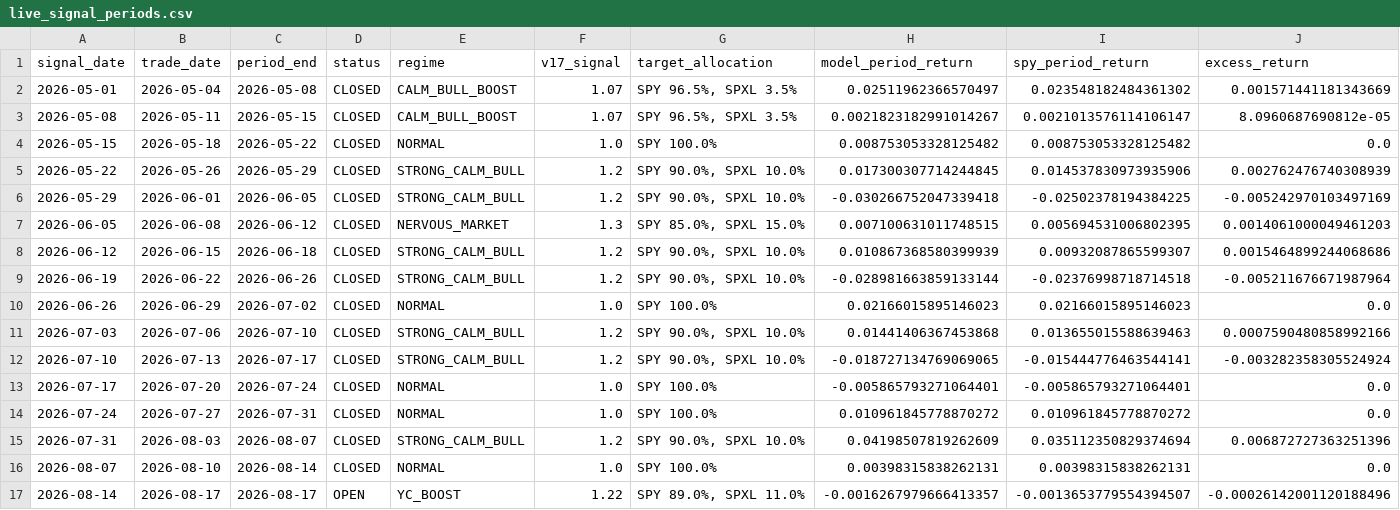
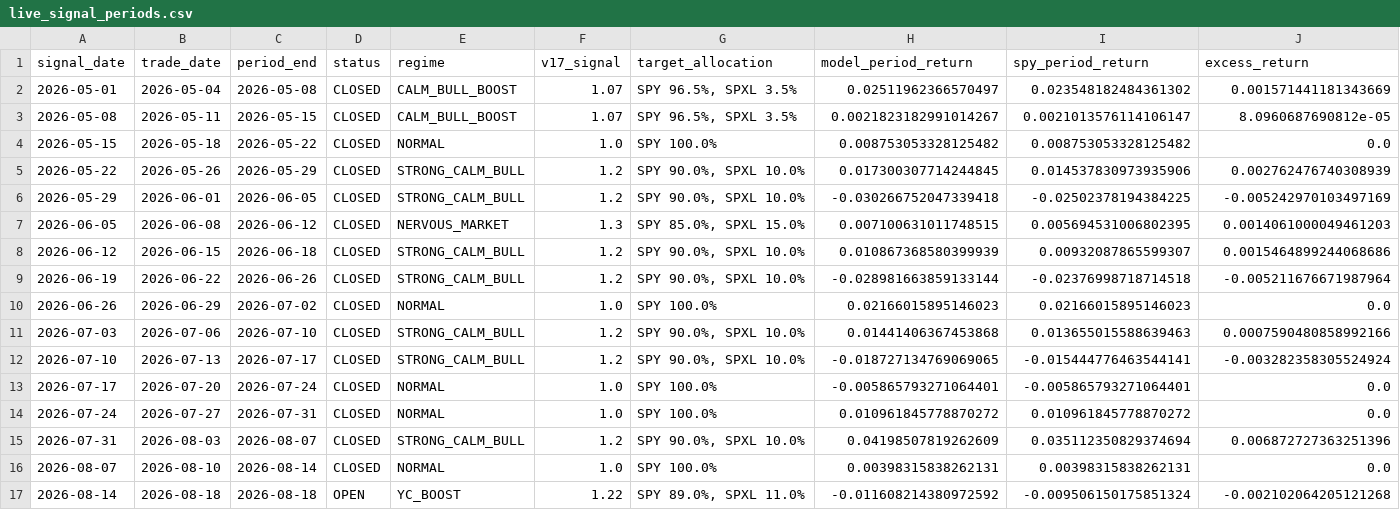
Before and after one commit to evantykwork02/spy-v17-production, a CSV file: live_tracker/live_signal_periods.csv, drawn as a sheet.

```diff
--- a/live_tracker/live_signal_periods.csv
+++ b/live_tracker/live_signal_periods.csv
@@ -16,2 +16,2 @@ signal_date,trade_date,period_end,status,regime,v17_signal,target_allocation,mod
 2026-08-07,2026-08-10,2026-08-14,CLOSED,NORMAL,1.0,SPY 100.0%,0.00398315838262131,0.00398315838262131,0.0
-2026-08-14,2026-08-17,2026-08-17,OPEN,YC_BOOST,1.22,"SPY 89.0%,  SPXL 11.0%",-0.0016267979666413357,-0.0013653779554394507,-0.00026142001120188496
+2026-08-14,2026-08-18,2026-08-18,OPEN,YC_BOOST,1.22,"SPY 89.0%,  SPXL 11.0%",-0.011608214380972592,-0.009506150175851324,-0.002102064205121268
```
Also changed, not shown: live_tracker/live_equity_curve.csv, outputs_v17_conservative/diagnostics.csv, 13 other files.
